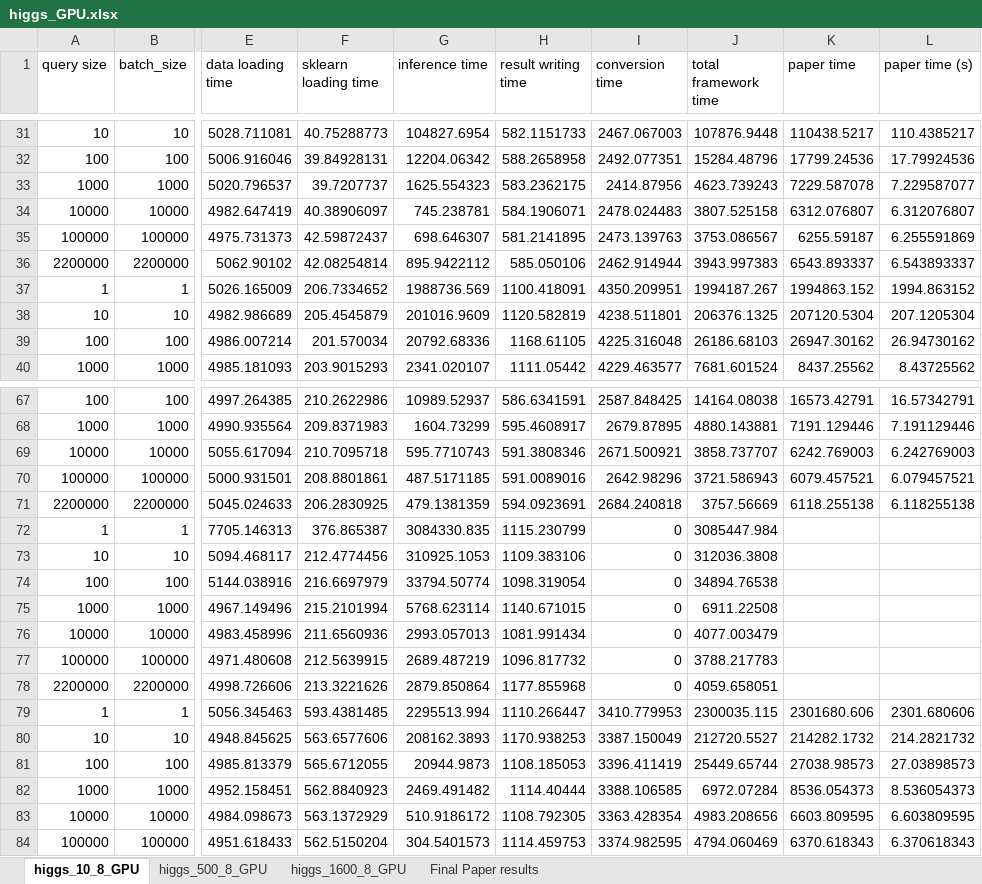
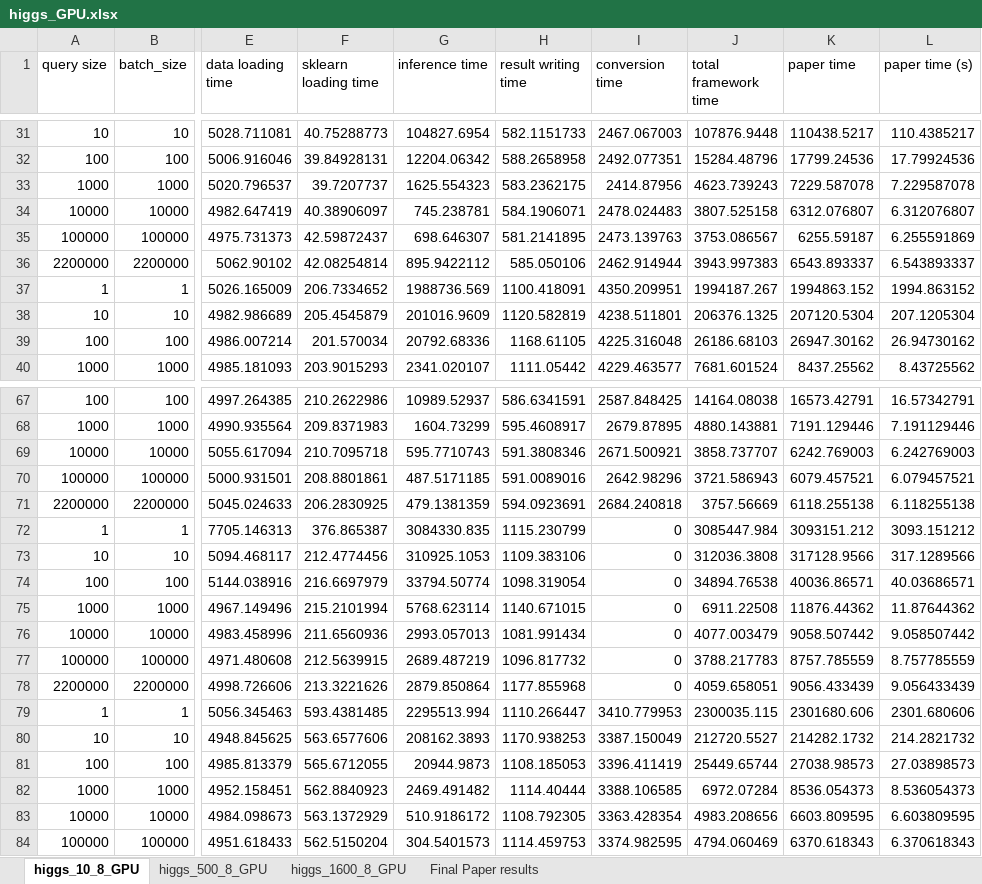
Before and after one commit to asu-cactus/netsdb, an Excel workbook: model-inference/decisionTree/experiments/gpu_results/higgs/higgs_GPU.xlsx, sheet higgs_10_8_GPU, drawn as a sheet; only a part is shown, gaps mark what is left out; values as stored, in another font and other column widths than the file's, no borders; conditional formats not drawn; the diff names each change by its address in the sheet, - before the commit and + after, or states it on an @@ line.

```diff
--- a/model-inference/decisionTree/experiments/gpu_results/higgs/higgs_GPU.xlsx (sheet higgs_10_8_GPU)
+++ b/model-inference/decisionTree/experiments/gpu_results/higgs/higgs_GPU.xlsx (sheet higgs_10_8_GPU)
-L33 (paper time (s)): 7.229587077
+L33 (paper time (s)): 7.229587078
-K72 (paper time): (empty)
+K72 (paper time): 3093151.212
-L72 (paper time (s)): (empty)
+L72 (paper time (s)): 3093.151212
-K73 (paper time): (empty)
+K73 (paper time): 317128.9566
-L73 (paper time (s)): (empty)
+L73 (paper time (s)): 317.1289566
-K74 (paper time): (empty)
+K74 (paper time): 40036.86571
-L74 (paper time (s)): (empty)
+L74 (paper time (s)): 40.03686571
-K75 (paper time): (empty)
+K75 (paper time): 11876.44362
-L75 (paper time (s)): (empty)
+L75 (paper time (s)): 11.87644362
-K76 (paper time): (empty)
+K76 (paper time): 9058.507442
-L76 (paper time (s)): (empty)
+L76 (paper time (s)): 9.058507442
-K77 (paper time): (empty)
+K77 (paper time): 8757.785559
-L77 (paper time (s)): (empty)
+L77 (paper time (s)): 8.757785559
-K78 (paper time): (empty)
+K78 (paper time): 9056.433439
-L78 (paper time (s)): (empty)
+L78 (paper time (s)): 9.056433439
```
Also changed, not shown: sheet higgs_500_8_GPU, sheet higgs_1600_8_GPU, sheet Final Paper results, formulas that keep their value, 2 other files.
